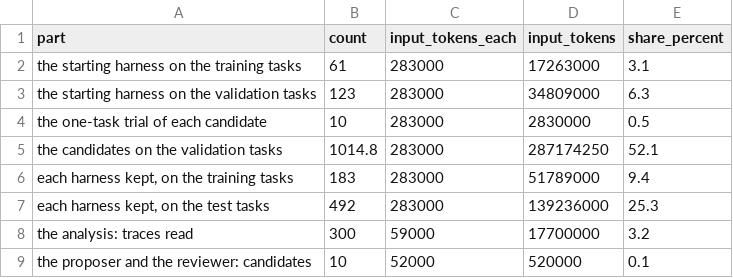
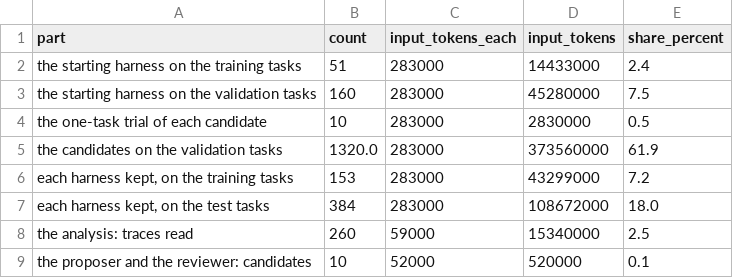
Before and after one commit to muck-or-mack/mas-optimiser, a CSV file: docs/data/cost.csv, drawn as a sheet.

Commit message:
split shares default to 0.17 0.52 0.31, and naming a baseline run is enough to balance on difficulty too

```diff
--- a/docs/data/cost.csv
+++ b/docs/data/cost.csv
@@ -1,9 +1,9 @@
 part,count,input_tokens_each,input_tokens,share_percent
-the starting harness on the training tasks,61,283000,17263000,3.1
-the starting harness on the validation tasks,123,283000,34809000,6.3
+the starting harness on the training tasks,51,283000,14433000,2.4
+the starting harness on the validation tasks,160,283000,45280000,7.5
 the one-task trial of each candidate,10,283000,2830000,0.5
-the candidates on the validation tasks,1014.8,283000,287174250,52.1
-"each harness kept, on the training tasks",183,283000,51789000,9.4
-"each harness kept, on the test tasks",492,283000,139236000,25.3
-the analysis: traces read,300,59000,17700000,3.2
+the candidates on the validation tasks,1320.0,283000,373560000,61.9
+"each harness kept, on the training tasks",153,283000,43299000,7.2
+"each harness kept, on the test tasks",384,283000,108672000,18.0
+the analysis: traces read,260,59000,15340000,2.5
 the proposer and the reviewer: candidates,10,52000,520000,0.1
```
Also changed, not shown: docs/data/pool.csv, 6 other files.
